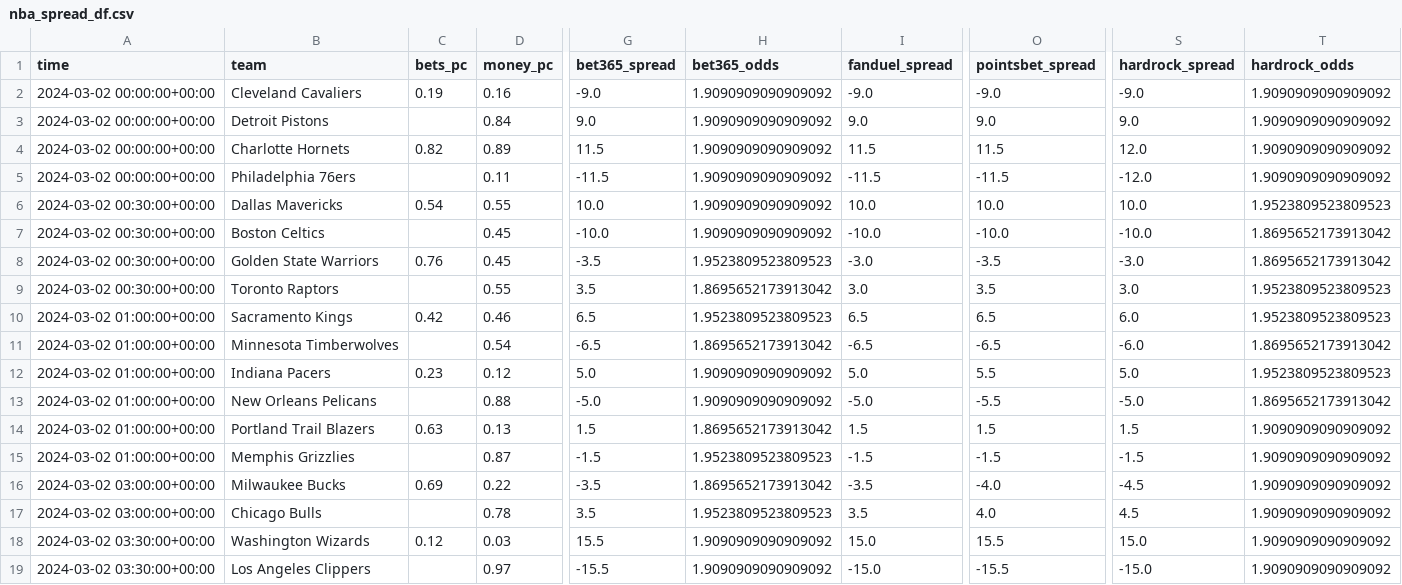
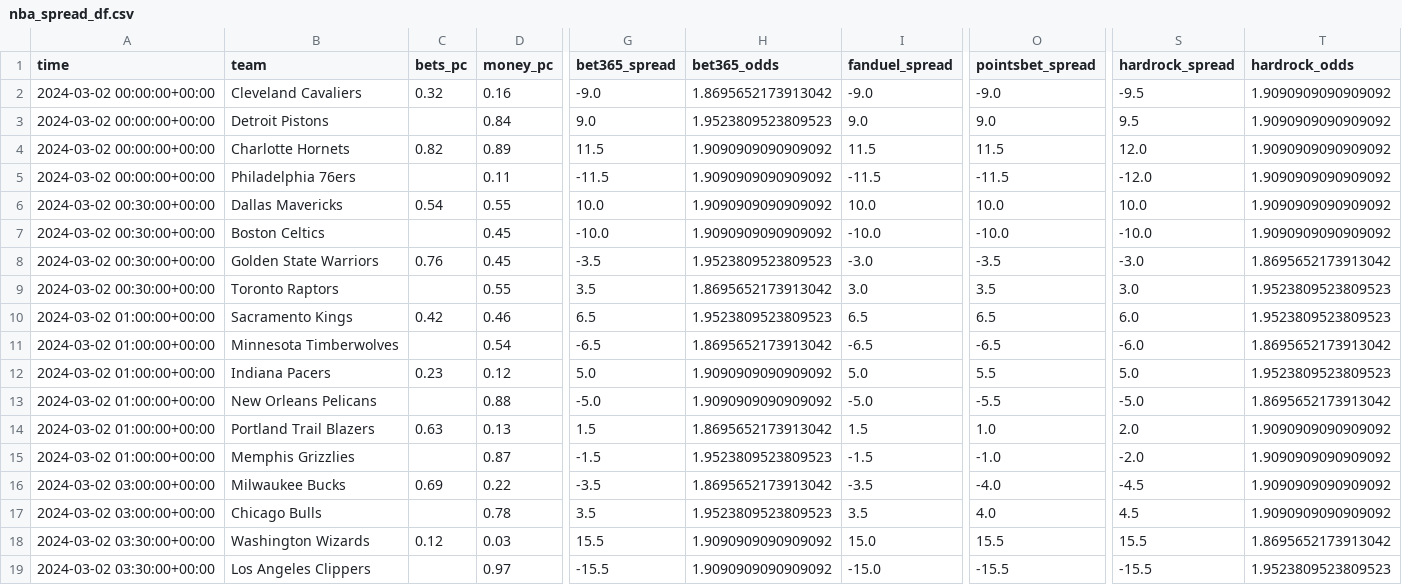
Before and after one commit to Donalcon/reverse_line_movement, a CSV file: nba_spread_df.csv, drawn as a sheet; only a part is shown, gaps mark what is left out; the diff names each change by its address in the sheet, - before the commit and + after, or states it on an @@ line.

```diff
--- a/nba_spread_df.csv
+++ b/nba_spread_df.csv
-C2 (bets_pc): 0.19
+C2 (bets_pc): 0.32
-H2 (bet365_odds): 1.9090909090909092
+H2 (bet365_odds): 1.8695652173913042
-S2 (hardrock_spread): -9.0
+S2 (hardrock_spread): -9.5
-H3 (bet365_odds): 1.9090909090909092
+H3 (bet365_odds): 1.9523809523809523
-S3 (hardrock_spread): 9.0
+S3 (hardrock_spread): 9.5
-T6 (hardrock_odds): 1.9523809523809523
+T6 (hardrock_odds): 1.9090909090909092
-T7 (hardrock_odds): 1.8695652173913042
+T7 (hardrock_odds): 1.9090909090909092
-O14 (pointsbet_spread): 1.5
+O14 (pointsbet_spread): 1.0
-S14 (hardrock_spread): 1.5
+S14 (hardrock_spread): 2.0
-O15 (pointsbet_spread): -1.5
+O15 (pointsbet_spread): -1.0
-S15 (hardrock_spread): -1.5
+S15 (hardrock_spread): -2.0
-S18 (hardrock_spread): 15.0
+S18 (hardrock_spread): 15.5
-T18 (hardrock_odds): 1.9090909090909092
+T18 (hardrock_odds): 1.8695652173913042
-S19 (hardrock_spread): -15.0
+S19 (hardrock_spread): -15.5
-T19 (hardrock_odds): 1.9090909090909092
+T19 (hardrock_odds): 1.9523809523809523
```
Also changed, not shown: nba_total_df.csv.
